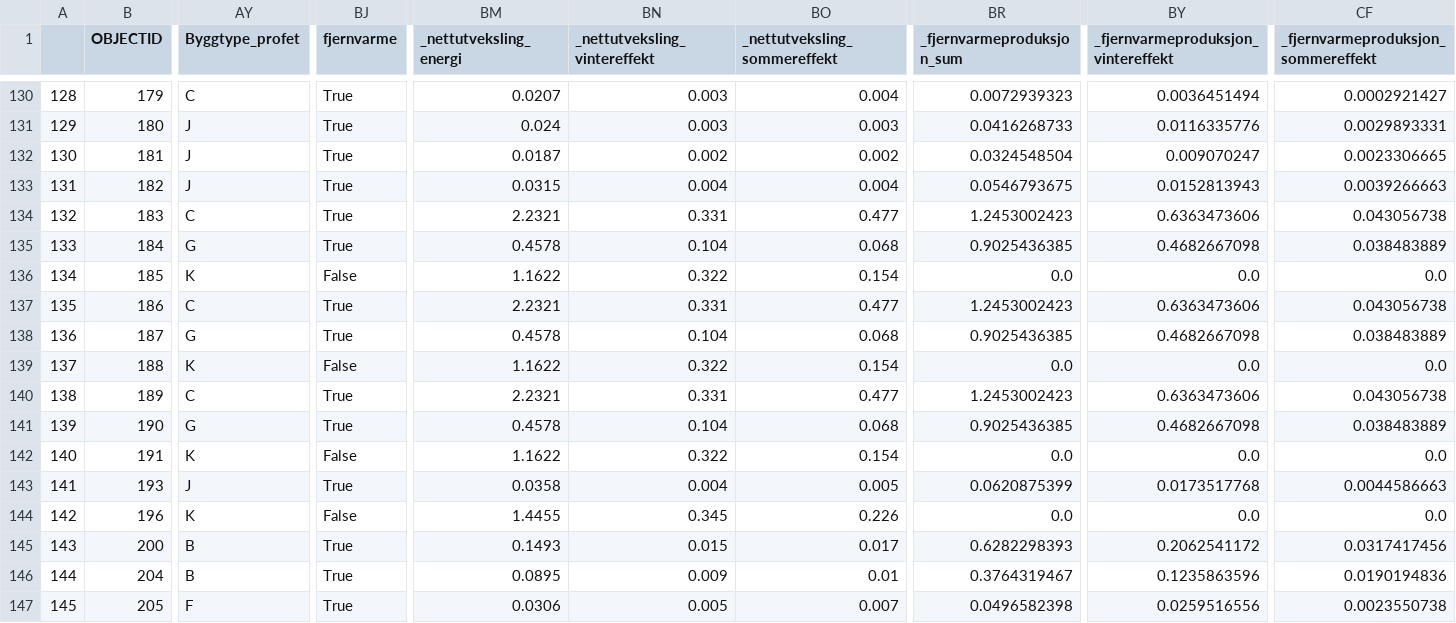
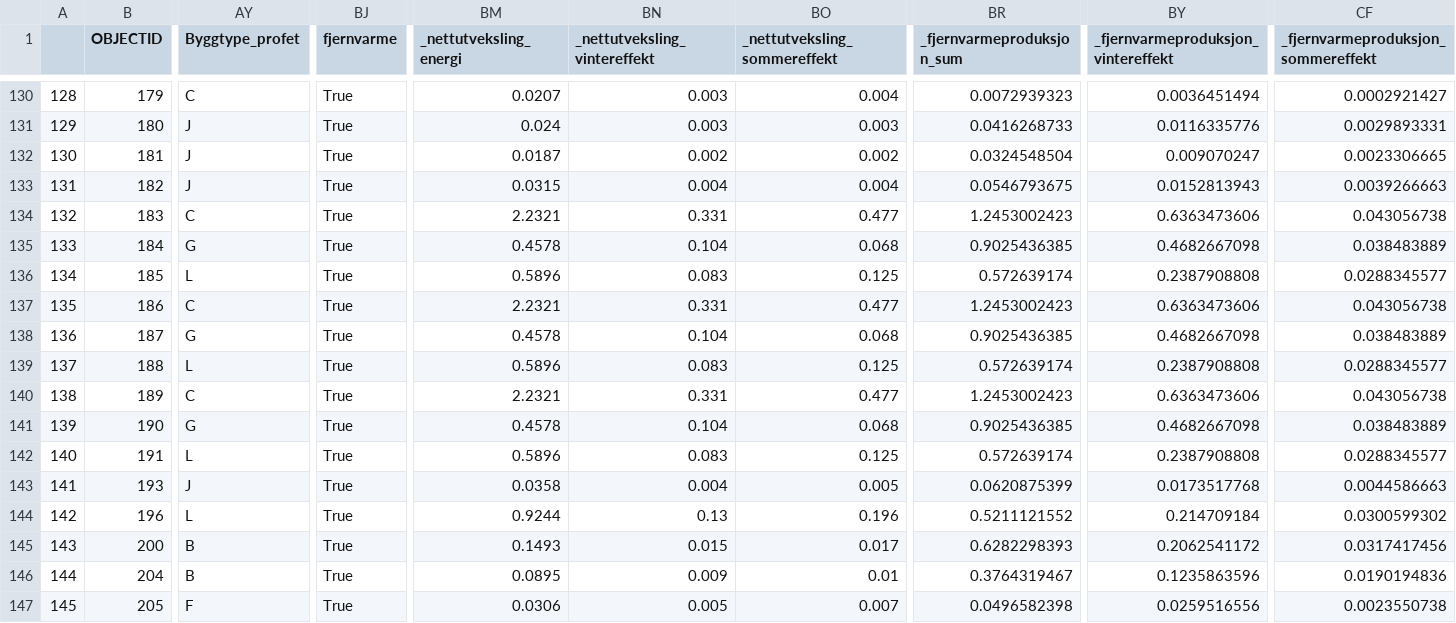
Before and after one commit to magnesyljuasen/kart_test, a CSV file: output/Fjernvarme_filtered.csv, drawn as a sheet; only a part is shown, gaps mark what is left out; the diff covers the shown part only; the diff names each change by its address in the sheet, - before the commit and + after, or states it on an @@ line.

```diff
--- a/output/Fjernvarme_filtered.csv
+++ b/output/Fjernvarme_filtered.csv
-AY136 (Byggtype_profet): K
+AY136 (Byggtype_profet): L
-BJ136 (fjernvarme): False
+BJ136 (fjernvarme): True
-BM136 (_nettutveksling_energi): 1.1622
+BM136 (_nettutveksling_energi): 0.5896
-BN136 (_nettutveksling_vintereffekt): 0.322
+BN136 (_nettutveksling_vintereffekt): 0.083
-BO136 (_nettutveksling_sommereffekt): 0.154
+BO136 (_nettutveksling_sommereffekt): 0.125
-BR136 (_fjernvarmeproduksjon_sum): 0.0
+BR136 (_fjernvarmeproduksjon_sum): 0.572639174
-BY136: 0.0
+BY136: 0.2387908808
-CF136: 0.0
+CF136: 0.0288345577
-AY139 (Byggtype_profet): K
+AY139 (Byggtype_profet): L
-BJ139 (fjernvarme): False
+BJ139 (fjernvarme): True
-BM139 (_nettutveksling_energi): 1.1622
+BM139 (_nettutveksling_energi): 0.5896
-BN139 (_nettutveksling_vintereffekt): 0.322
+BN139 (_nettutveksling_vintereffekt): 0.083
-BO139 (_nettutveksling_sommereffekt): 0.154
+BO139 (_nettutveksling_sommereffekt): 0.125
-BR139 (_fjernvarmeproduksjon_sum): 0.0
+BR139 (_fjernvarmeproduksjon_sum): 0.572639174
-BY139: 0.0
+BY139: 0.2387908808
-CF139: 0.0
+CF139: 0.0288345577
-AY142 (Byggtype_profet): K
+AY142 (Byggtype_profet): L
-BJ142 (fjernvarme): False
+BJ142 (fjernvarme): True
-BM142 (_nettutveksling_energi): 1.1622
+BM142 (_nettutveksling_energi): 0.5896
-BN142 (_nettutveksling_vintereffekt): 0.322
+BN142 (_nettutveksling_vintereffekt): 0.083
-BO142 (_nettutveksling_sommereffekt): 0.154
+BO142 (_nettutveksling_sommereffekt): 0.125
-BR142 (_fjernvarmeproduksjon_sum): 0.0
+BR142 (_fjernvarmeproduksjon_sum): 0.572639174
-BY142: 0.0
+BY142: 0.2387908808
-CF142: 0.0
+CF142: 0.0288345577
-AY144 (Byggtype_profet): K
+AY144 (Byggtype_profet): L
-BJ144 (fjernvarme): False
+BJ144 (fjernvarme): True
-BM144 (_nettutveksling_energi): 1.4455
+BM144 (_nettutveksling_energi): 0.9244
-BN144 (_nettutveksling_vintereffekt): 0.345
+BN144 (_nettutveksling_vintereffekt): 0.13
-BO144 (_nettutveksling_sommereffekt): 0.226
+BO144 (_nettutveksling_sommereffekt): 0.196
-BR144 (_fjernvarmeproduksjon_sum): 0.0
+BR144 (_fjernvarmeproduksjon_sum): 0.5211121552
-BY144: 0.0
+BY144: 0.214709184
-CF144: 0.0
+CF144: 0.0300599302
```
Also changed, not shown: 128 edited cells elsewhere in this file, output/Bergvarme_filtered.csv, output/Fjernvarme_unfiltered.csv, 11 other files.
